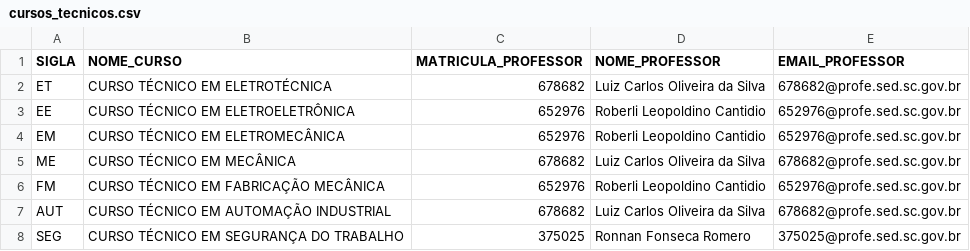
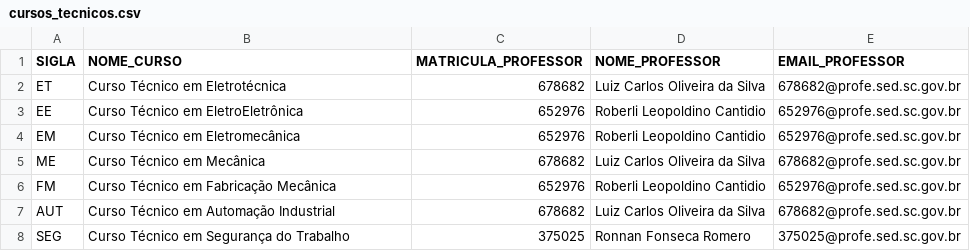
Before and after one commit to luelsilva/lco.com.br, a CSV file: estagio/assets/cursos_tecnicos.csv, drawn as a sheet.

Commit message:
Update cursos_tecnicos.csv

```diff
--- a/estagio/assets/cursos_tecnicos.csv
+++ b/estagio/assets/cursos_tecnicos.csv
@@ -1,8 +1,8 @@
 SIGLA,NOME_CURSO,MATRICULA_PROFESSOR,NOME_PROFESSOR,EMAIL_PROFESSOR
-ET,CURSO TÉCNICO EM ELETROTÉCNICA,678682,Luiz Carlos Oliveira da Silva,678682@profe.sed.sc.gov.br
-EE,CURSO TÉCNICO EM ELETROELETRÔNICA,652976,Roberli Leopoldino Cantidio,652976@profe.sed.sc.gov.br
-EM,CURSO TÉCNICO EM ELETROMECÂNICA,652976,Roberli Leopoldino Cantidio,652976@profe.sed.sc.gov.br
-ME,CURSO TÉCNICO EM MECÂNICA,678682,Luiz Carlos Oliveira da Silva,678682@profe.sed.sc.gov.br
-FM,CURSO TÉCNICO EM FABRICAÇÃO MECÂNICA,652976,Roberli Leopoldino Cantidio,652976@profe.sed.sc.gov.br
-AUT,CURSO TÉCNICO EM AUTOMAÇÃO INDUSTRIAL,678682,Luiz Carlos Oliveira da Silva,678682@profe.sed.sc.gov.br
-SEG,CURSO TÉCNICO EM SEGURANÇA DO TRABALHO,375025,Ronnan Fonseca Romero,375025@profe.sed.sc.gov.br
+ET,Curso Técnico em Eletrotécnica,678682,Luiz Carlos Oliveira da Silva,678682@profe.sed.sc.gov.br
+EE,Curso Técnico em EletroEletrônica,652976,Roberli Leopoldino Cantidio,652976@profe.sed.sc.gov.br
+EM,Curso Técnico em Eletromecânica,652976,Roberli Leopoldino Cantidio,652976@profe.sed.sc.gov.br
+ME,Curso Técnico em Mecânica,678682,Luiz Carlos Oliveira da Silva,678682@profe.sed.sc.gov.br
+FM,Curso Técnico em Fabricação Mecânica,652976,Roberli Leopoldino Cantidio,652976@profe.sed.sc.gov.br
+AUT,Curso Técnico em Automação Industrial,678682,Luiz Carlos Oliveira da Silva,678682@profe.sed.sc.gov.br
+SEG,Curso Técnico em Segurança do Trabalho,375025,Ronnan Fonseca Romero,375025@profe.sed.sc.gov.br
```
